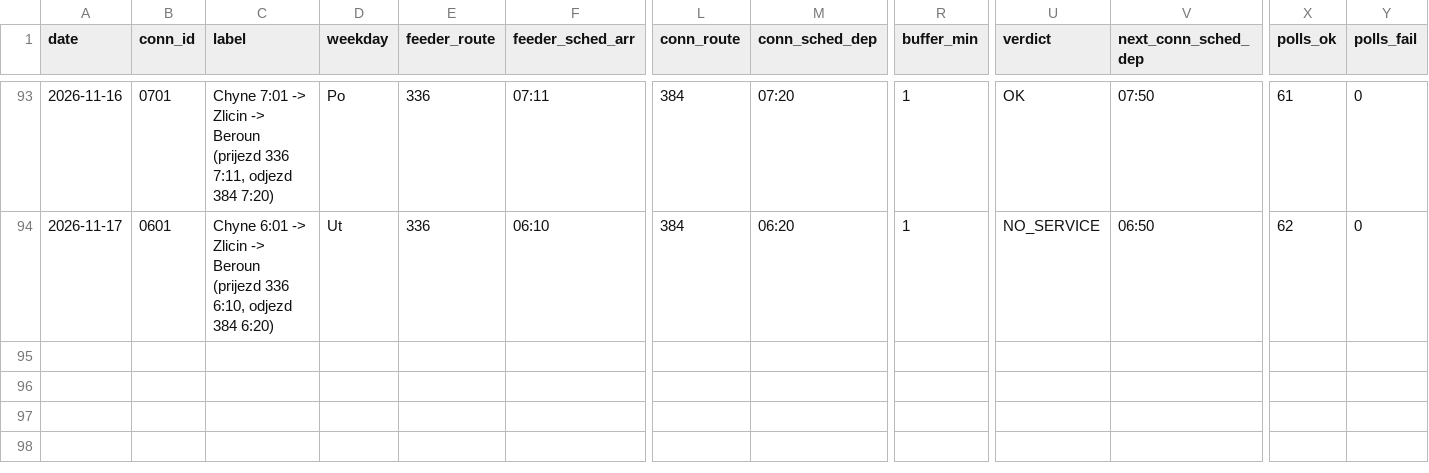
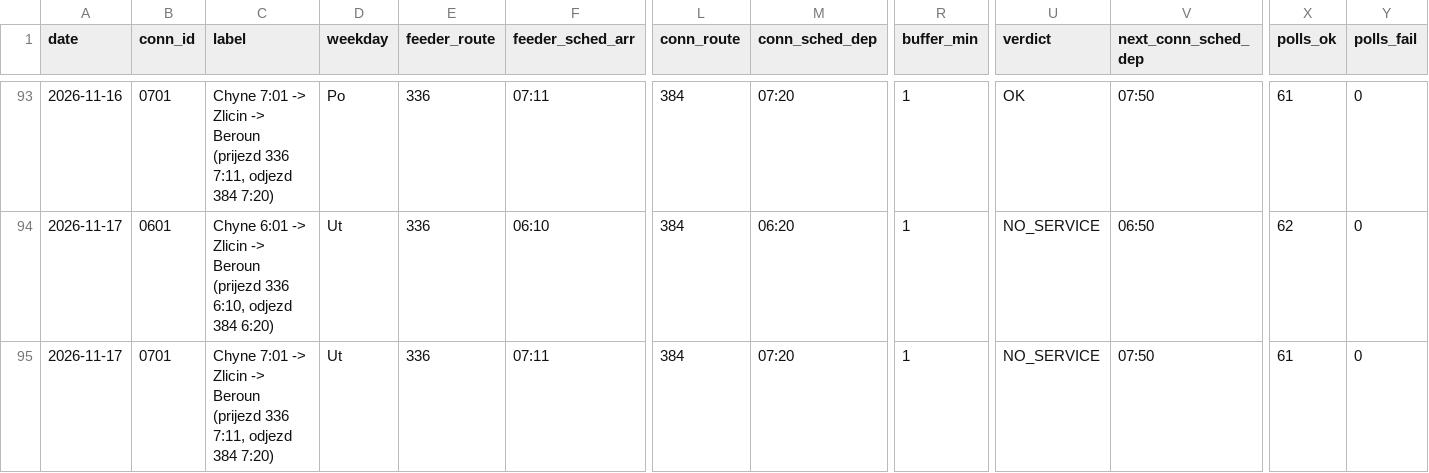
Before and after one commit to JindraKK/pid-transfer-monitor, a CSV file: data/results.csv, drawn as a sheet; only a part is shown, gaps mark what is left out; rows hold the shown columns only; the diff names each change by its address in the sheet, - before the commit and + after, or states it on an @@ line.

Commit message:
local snapshot 2026-11-17

```diff
--- a/data/results.csv
+++ b/data/results.csv
+row 95: 2026-11-17 | 0701 | Chyne 7:01 -> Zlicin -> Beroun (prijezd 336 7:11, odjezd 384 7:20) | Ut | 336 | 07:11 | 384 | 07:20 | 1 | NO_SERVICE | 07:50 | 61 | 0
```
